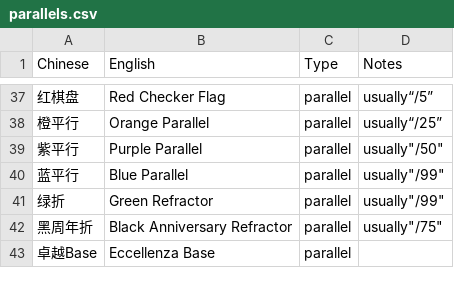
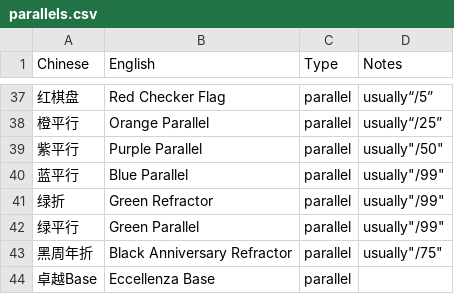
Before and after one commit to rayhe717/cardtracking, a CSV file: parallels.csv, drawn as a sheet; only a part is shown, gaps mark what is left out; the diff names each change by its address in the sheet, - before the commit and + after, or states it on an @@ line.

```diff
--- a/parallels.csv
+++ b/parallels.csv
+row 42: 绿平行 | Green Parallel | parallel | usually"/99"
```
Also changed, not shown: sets.csv.
